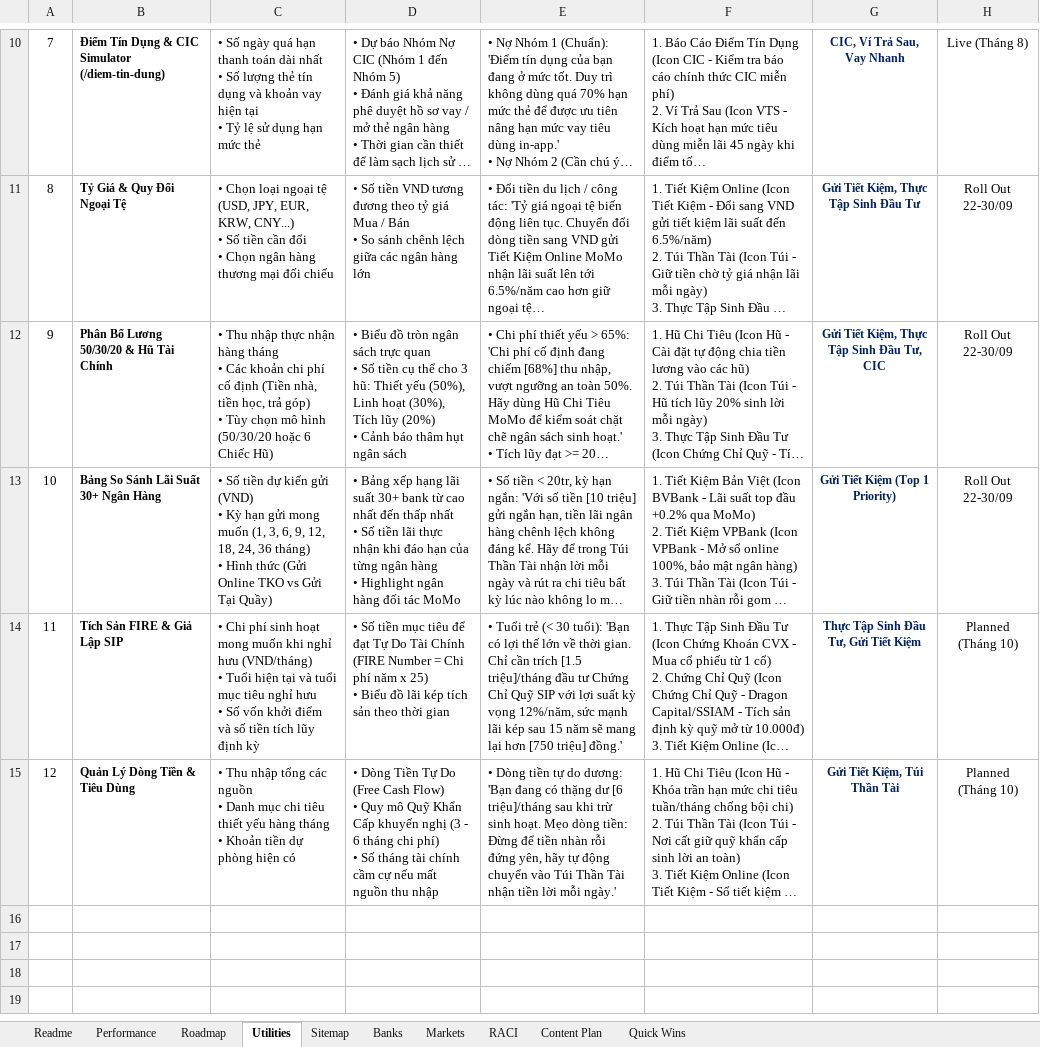
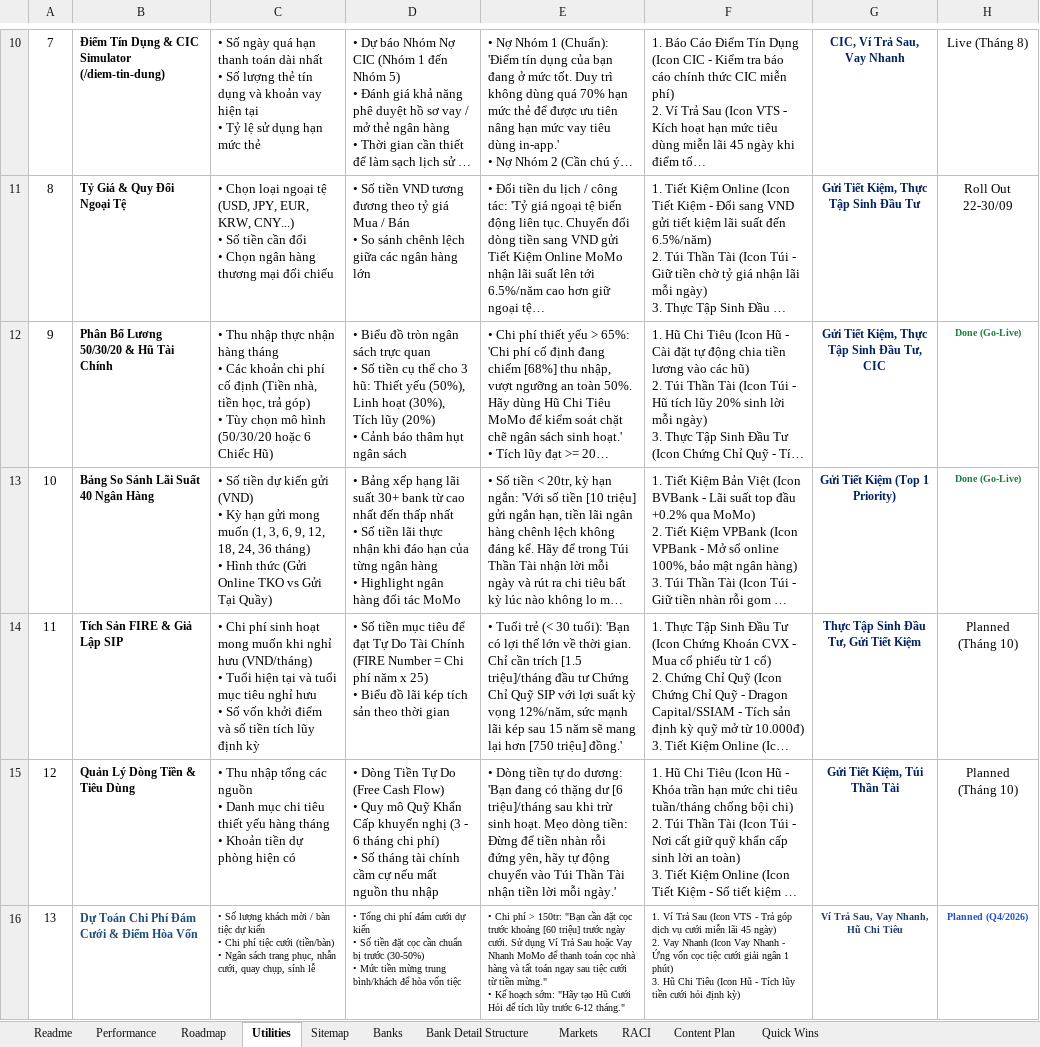
Before and after one commit to vanhien26/hienho-knowledgebase, an Excel workbook: 05_HUBS/financial/financial-hub-roadmap.xlsx, sheet Utilities, drawn as a sheet; only a part is shown, gaps mark what is left out; long unchanged cells end in …; values as stored, in another font and other column widths than the file's, no borders; ↵ is a line break in a cell; the diff covers the shown part only; the diff names each change by its address in the sheet, - before the commit and + after, or states it on an @@ line.

```diff
--- a/05_HUBS/financial/financial-hub-roadmap.xlsx (sheet Utilities)
+++ b/05_HUBS/financial/financial-hub-roadmap.xlsx (sheet Utilities)
+sheet tab: Bank Detail Structure
-H12:H13: Roll Out 22-30/09
+H12:H13: Done (Go-Live)
@@ H12:H13 bold: off → on, text colour: black → #15803D, text size: smaller @@
-B13: Bảng So Sánh Lãi Suất 30+ Ngân Hàng
+B13: Bảng So Sánh Lãi Suất 40 Ngân Hàng
+row 16: 13 | Dự Toán Chi Phí Đám Cưới & Điểm Hòa Vốn | • Số lượng khách mời / bàn tiệc dự kiến ↵ • Chi phí tiệc cưới (tiền/bàn) ↵ • Ngân sách trang phục, nhẫn cưới, quay chụp, sính lễ | • Tổng chi phí đám cưới dự kiến ↵ • Số tiền đặt cọc cần chuẩn bị trước (30-50%) ↵ • Mức tiền mừng trung bình/khách để hòa vốn tiệc | • Chi phí > 150tr: "Bạn cần đặt cọc trước khoảng [60 triệu] trước ngày cưới. Sử dụng Ví Trả Sau hoặc Vay Nhanh MoMo để thanh toán cọc nhà hàng và tất toán ngay sau tiệc cưới từ tiền mừng." ↵ • Kế hoạch sớm: "Hãy tạo Hũ Cưới Hỏi để tích lũy trước 6-12 tháng." | 1. Ví Trả Sau (Icon VTS - Trả góp dịch vụ cưới miễn lãi 45 ngày) ↵ 2. Vay Nhanh (Icon Vay Nhanh - Ứng vốn cọc tiệc cưới giải ngân 1 phút) ↵ 3. Hũ Chi Tiêu (Icon Hũ - Tích lũy tiền cưới hỏi định kỳ) | Ví Trả Sau, Vay Nhanh, Hũ Chi Tiêu | Planned (Q4/2026)
```
Also changed, not shown: 13 added rows elsewhere in this sheet, 05_HUBS/game-hub-roadmap.xlsx, 07_REPORTS/web_performance_tracking.xlsx, 9 other files.
